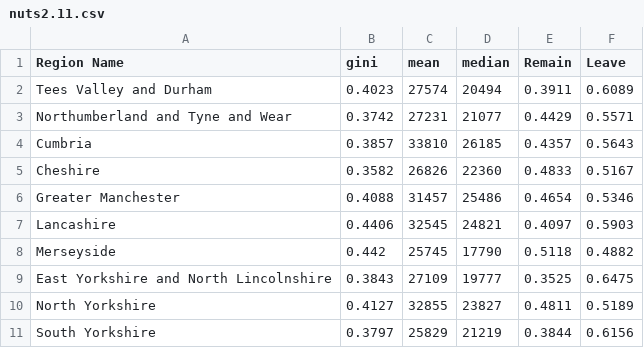
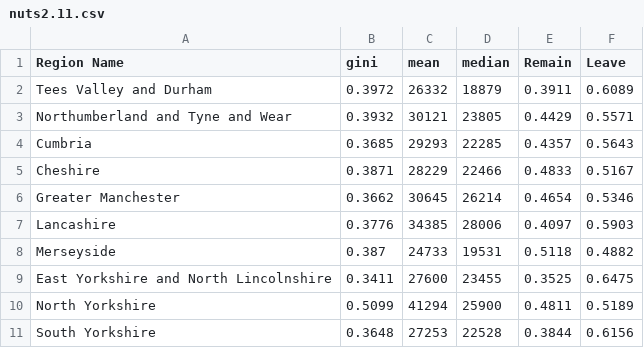
Before and after one commit to LinoKK/ineq_project, a CSV file: reports/GBR/tables/nuts2.11.csv, drawn as a sheet; only a part is shown; the diff covers the shown part only.

```diff
--- a/reports/GBR/tables/nuts2.11.csv
+++ b/reports/GBR/tables/nuts2.11.csv
@@ -1,11 +1,11 @@
 "Region Name","gini","mean","median","Remain","Leave"
-"Tees Valley and Durham",0.4023,27574,20494,0.3911,0.6089
-"Northumberland and Tyne and Wear",0.3742,27231,21077,0.4429,0.5571
-"Cumbria",0.3857,33810,26185,0.4357,0.5643
-"Cheshire",0.3582,26826,22360,0.4833,0.5167
-"Greater Manchester",0.4088,31457,25486,0.4654,0.5346
-"Lancashire",0.4406,32545,24821,0.4097,0.5903
-"Merseyside",0.442,25745,17790,0.5118,0.4882
-"East Yorkshire and North Lincolnshire",0.3843,27109,19777,0.3525,0.6475
-"North Yorkshire",0.4127,32855,23827,0.4811,0.5189
-"South Yorkshire",0.3797,25829,21219,0.3844,0.6156
+"Tees Valley and Durham",0.3972,26332,18879,0.3911,0.6089
+"Northumberland and Tyne and Wear",0.3932,30121,23805,0.4429,0.5571
+"Cumbria",0.3685,29293,22285,0.4357,0.5643
+"Cheshire",0.3871,28229,22466,0.4833,0.5167
+"Greater Manchester",0.3662,30645,26214,0.4654,0.5346
+"Lancashire",0.3776,34385,28006,0.4097,0.5903
+"Merseyside",0.387,24733,19531,0.5118,0.4882
+"East Yorkshire and North Lincolnshire",0.3411,27600,23455,0.3525,0.6475
+"North Yorkshire",0.5099,41294,25900,0.4811,0.5189
+"South Yorkshire",0.3648,27253,22528,0.3844,0.6156
```
Also changed, not shown: 81 edited cells elsewhere in this file, reports/GBR/tables/nuts.11.csv.
